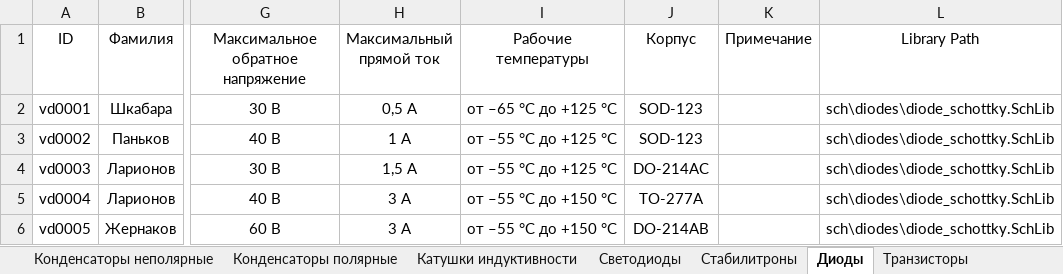
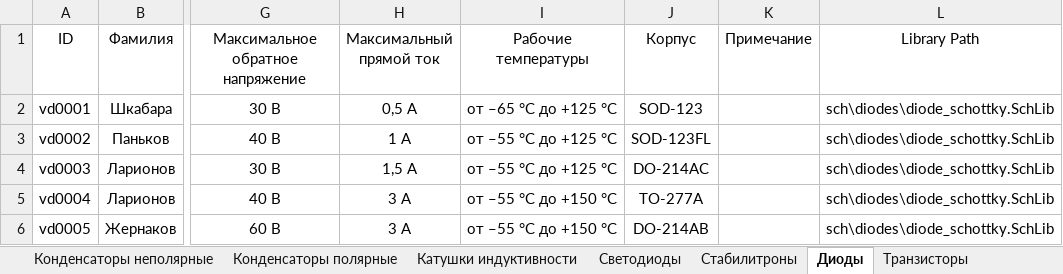
Before and after one commit to TonyCooT/Altium_BEng, an Excel workbook: library/Database_Students.xlsx, sheet Диоды, drawn as a sheet; only a part is shown, gaps mark what is left out; values as stored, in another font and other column widths than the file's, no borders; the diff names each change by its address in the sheet, - before the commit and + after, or states it on an @@ line.

```diff
--- a/library/Database_Students.xlsx (sheet Диоды)
+++ b/library/Database_Students.xlsx (sheet Диоды)
-J3 (Корпус): SOD-123
+J3 (Корпус): SOD-123FL
```
Also changed, not shown: sheet Резисторы, sheet Конденсаторы неполярные, sheet Транзисторы, sheet Конденсаторы полярные, sheet Разъемы, 7 other files.
